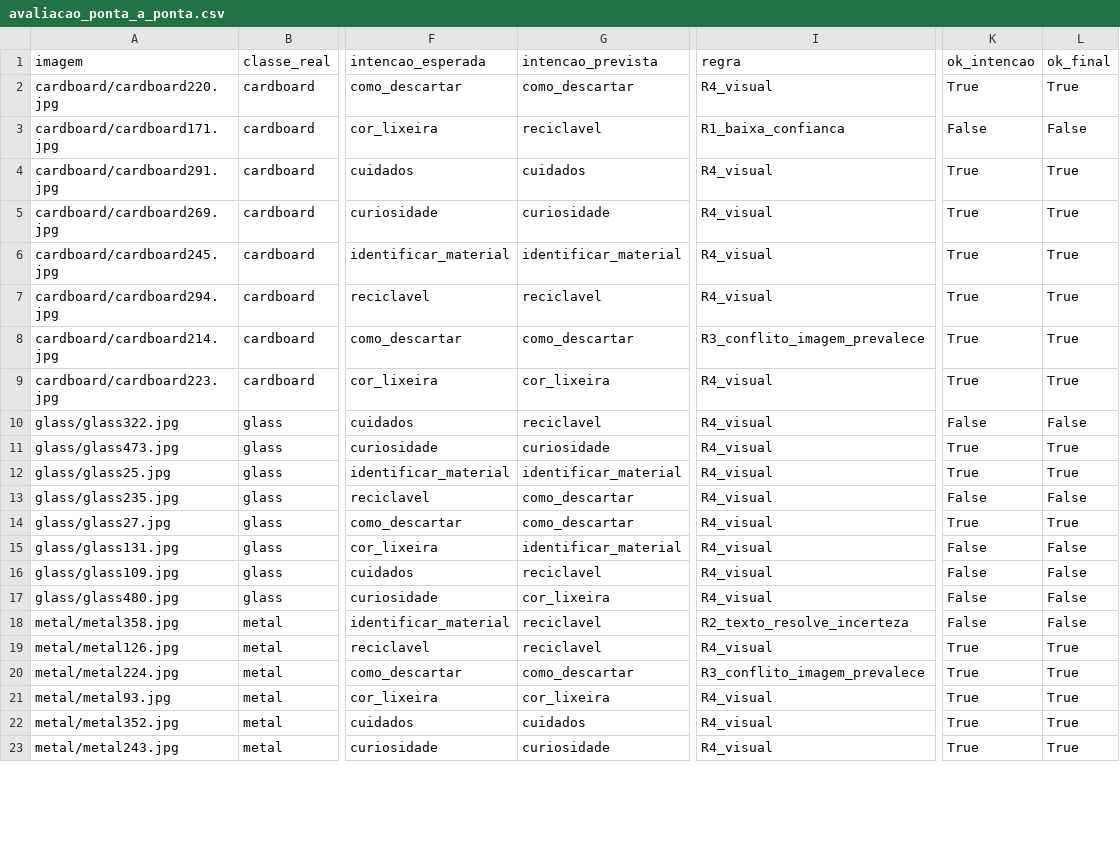
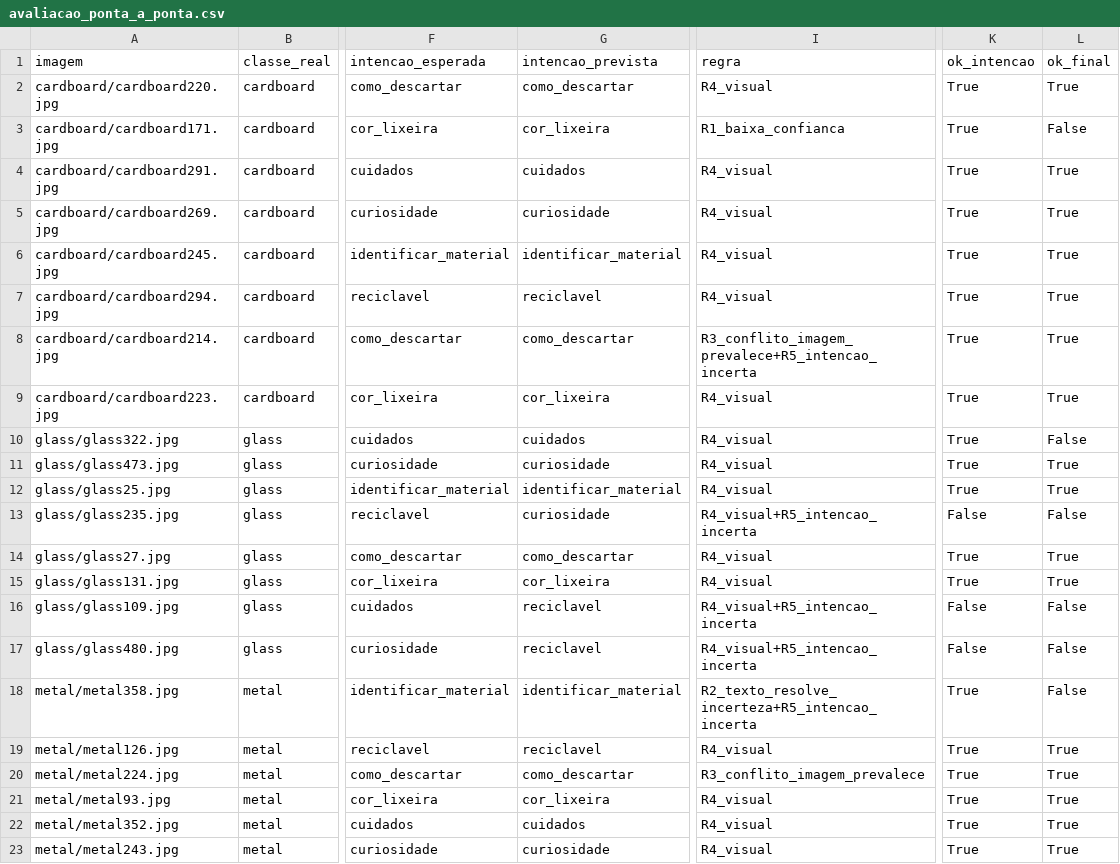
Before and after one commit to antoniofm2/ecoassist, a CSV file: resultados/avaliacao_ponta_a_ponta.csv, drawn as a sheet; only a part is shown, gaps mark what is left out; the diff covers the shown part only; the diff names each change by its address in the sheet, - before the commit and + after, or states it on an @@ line.

```diff
--- a/resultados/avaliacao_ponta_a_ponta.csv
+++ b/resultados/avaliacao_ponta_a_ponta.csv
-G3 (intencao_prevista): reciclavel
+G3 (intencao_prevista): cor_lixeira
-K3 (ok_intencao): False
+K3 (ok_intencao): True
-I8 (regra): R3_conflito_imagem_prevalece
+I8 (regra): R3_conflito_imagem_prevalece+R5_intencao_incerta
-G10 (intencao_prevista): reciclavel
+G10 (intencao_prevista): cuidados
-K10 (ok_intencao): False
+K10 (ok_intencao): True
-G13 (intencao_prevista): como_descartar
+G13 (intencao_prevista): curiosidade
-I13 (regra): R4_visual
+I13 (regra): R4_visual+R5_intencao_incerta
-G15 (intencao_prevista): identificar_material
+G15 (intencao_prevista): cor_lixeira
-K15 (ok_intencao): False
+K15 (ok_intencao): True
-L15 (ok_final): False
+L15 (ok_final): True
-I16:I17 (regra): R4_visual
+I16:I17 (regra): R4_visual+R5_intencao_incerta
-G17 (intencao_prevista): cor_lixeira
+G17 (intencao_prevista): reciclavel
-G18 (intencao_prevista): reciclavel
+G18 (intencao_prevista): identificar_material
-I18 (regra): R2_texto_resolve_incerteza
+I18 (regra): R2_texto_resolve_incerteza+R5_intencao_incerta
-K18 (ok_intencao): False
+K18 (ok_intencao): True
```
Also changed, not shown: 27 edited cells elsewhere in this file, 15 other files.
